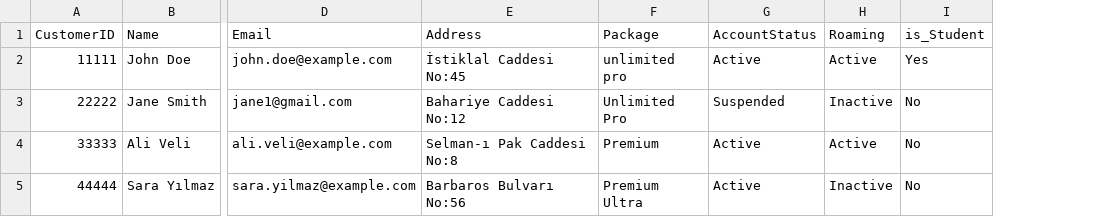
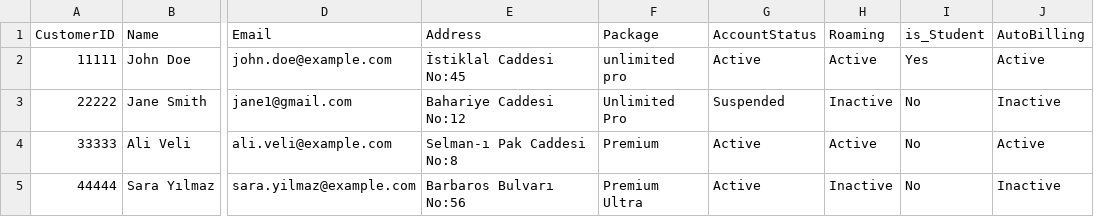
Before and after one commit to MasaSN/AjanTR-TEKNOFEST-2025, a CSV file: customers_infor.csv, drawn as a sheet; only a part is shown, gaps mark what is left out; the diff names each change by its address in the sheet, - before the commit and + after, or states it on an @@ line.

```diff
--- a/customers_infor.csv
+++ b/customers_infor.csv
+column J (AutoBilling), rows 2-5: Active | Inactive | Active | Inactive
```
Also changed, not shown: 3 other files.
